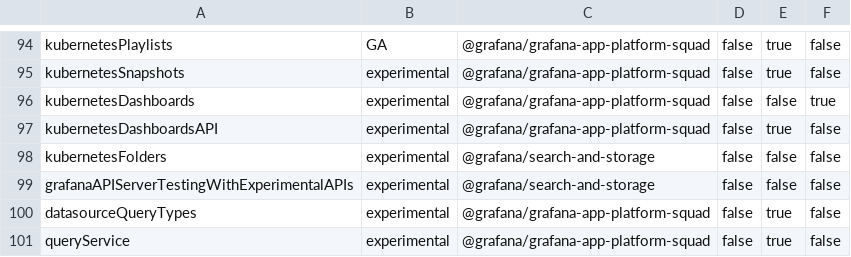
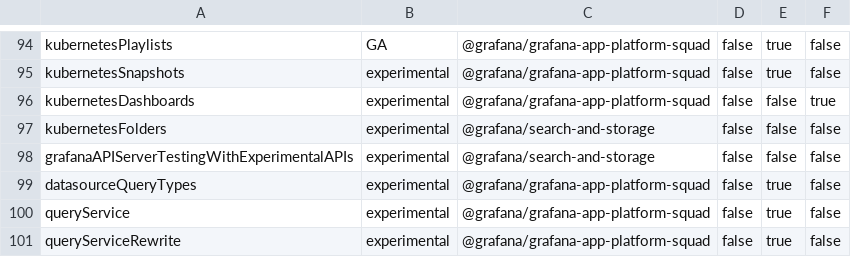
Before and after one commit to hanzoai/dashboards, a CSV file: pkg/services/featuremgmt/toggles_gen.csv, drawn as a sheet; only a part is shown, gaps mark what is left out; the shorter side is filled out with more unchanged rows; the diff names each change by its address in the sheet, - before the commit and + after, or states it on an @@ line.

Commit message:
k8s: dashboards: remove FT (#97758)

```diff
--- a/pkg/services/featuremgmt/toggles_gen.csv
+++ b/pkg/services/featuremgmt/toggles_gen.csv
-row 97: kubernetesDashboardsAPI | experimental | @grafana/grafana-app-platform-squad | false | true | false
```
Also changed, not shown: 10 other files.
